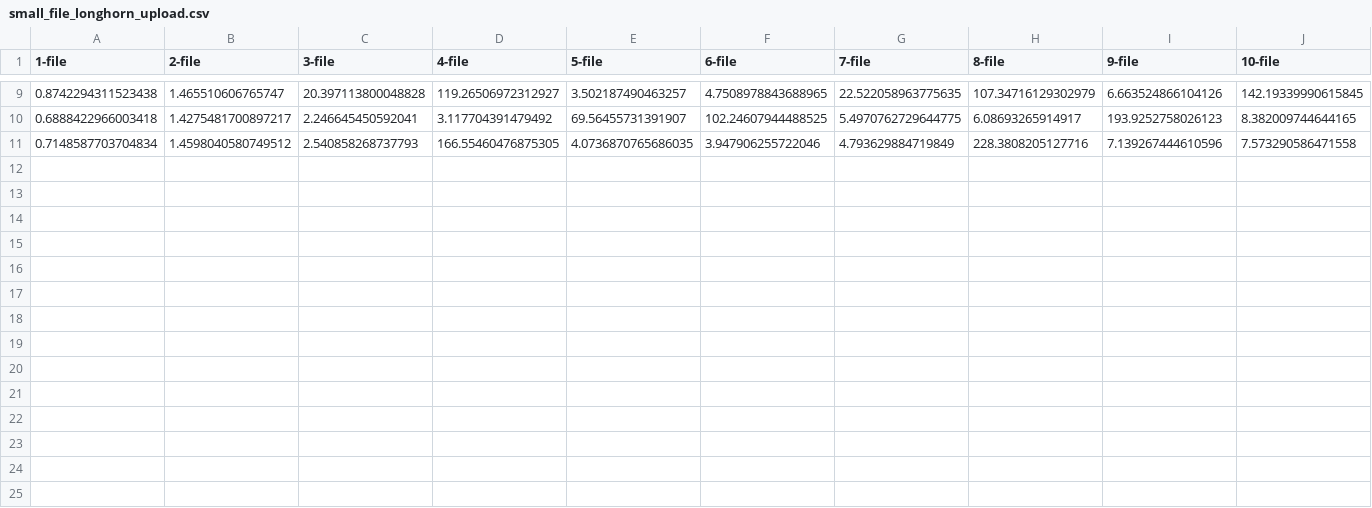
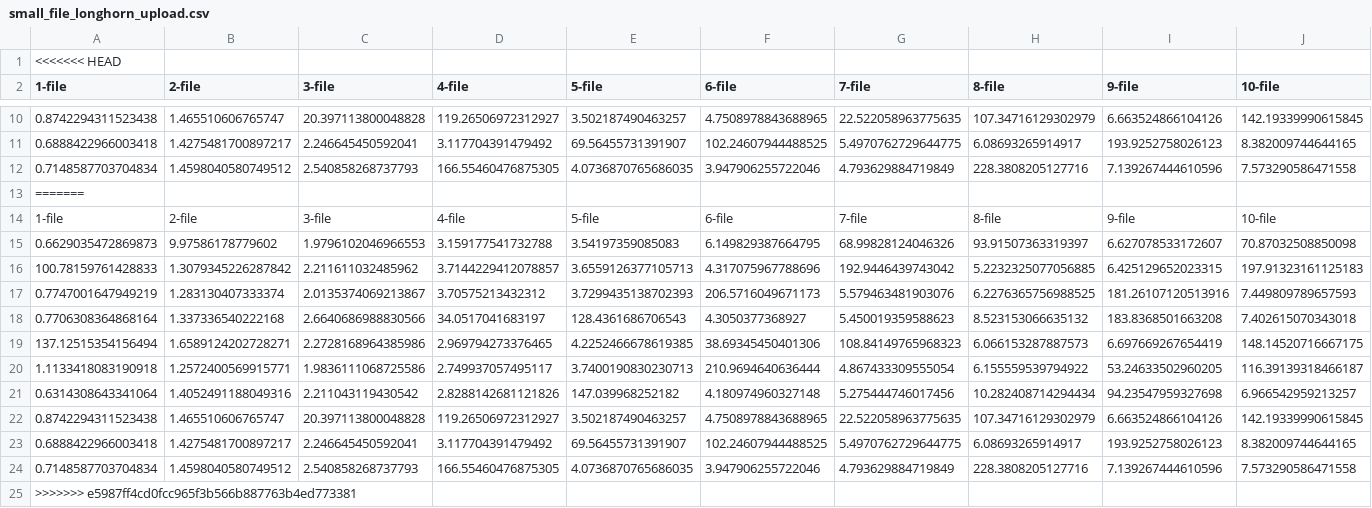
Before and after one commit to wei840222/storage-management-system, a CSV file: loadTest/minio/small_file_longhorn_upload.csv, drawn as a sheet; only a part is shown, gaps mark what is left out.

```diff
--- a/loadTest/minio/small_file_longhorn_upload.csv
+++ b/loadTest/minio/small_file_longhorn_upload.csv
@@ -1 +1,2 @@
+<<<<<<< HEAD
 1-file, 2-file, 3-file, 4-file, 5-file, 6-file, 7-file, 8-file, 9-file, 10-file
@@ -11 +12,14 @@
 0.7148587703704834, 1.4598040580749512, 2.540858268737793, 166.55460476875305, 4.0736870765686035, 3.947906255722046, 4.793629884719849, 228.3808205127716, 7.139267444610596, 7.573290586471558
+=======
+1-file, 2-file, 3-file, 4-file, 5-file, 6-file, 7-file, 8-file, 9-file, 10-file
+0.6629035472869873, 9.97586178779602, 1.9796102046966553, 3.159177541732788, 3.54197359085083, 6.149829387664795, 68.99828124046326, 93.91507363319397, 6.627078533172607, 70.87032508850098
+100.78159761428833, 1.3079345226287842, 2.211611032485962, 3.7144229412078857, 3.6559126377105713, 4.317075967788696, 192.9446439743042, 5.2232325077056885, 6.425129652023315, 197.91323161125183
+0.7747001647949219, 1.283130407333374, 2.0135374069213867, 3.70575213432312, 3.7299435138702393, 206.5716049671173, 5.579463481903076, 6.2276365756988525, 181.26107120513916, 7.449809789657593
+0.7706308364868164, 1.337336540222168, 2.6640686988830566, 34.0517041683197, 128.4361686706543, 4.3050377368927, 5.450019359588623, 8.523153066635132, 183.8368501663208, 7.402615070343018
+137.12515354156494, 1.6589124202728271, 2.2728168964385986, 2.969794273376465, 4.2252466678619385, 38.69345450401306, 108.84149765968323, 6.066153287887573, 6.697669267654419, 148.14520716667175
+1.1133418083190918, 1.2572400569915771, 1.9836111068725586, 2.749937057495117, 3.7400190830230713, 210.9694640636444, 4.867433309555054, 6.155559539794922, 53.24633502960205, 116.39139318466187
+0.6314308643341064, 1.4052491188049316, 2.211043119430542, 2.8288142681121826, 147.039968252182, 4.180974960327148, 5.275444746017456, 10.282408714294434, 94.23547959327698, 6.966542959213257
+0.8742294311523438, 1.465510606765747, 20.397113800048828, 119.26506972312927, 3.502187490463257, 4.7508978843688965, 22.522058963775635, 107.34716129302979, 6.663524866104126, 142.19339990615845
+0.6888422966003418, 1.4275481700897217, 2.246645450592041, 3.117704391479492, 69.56455731391907, 102.24607944488525, 5.4970762729644775, 6.08693265914917, 193.9252758026123, 8.382009744644165
+0.7148587703704834, 1.4598040580749512, 2.540858268737793, 166.55460476875305, 4.0736870765686035, 3.947906255722046, 4.793629884719849, 228.3808205127716, 7.139267444610596, 7.573290586471558
+>>>>>>> e5987ff4cd0fcc965f3b566b887763b4ed773381
```
Also changed, not shown: loadTest/minio/big_file_longhorn_upload.csv, loadTest/minio/big_file_nfs_upload.csv, 14 other files.
